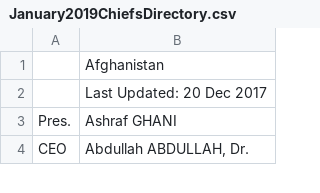
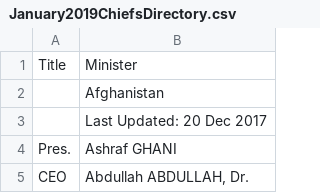
Before and after one commit to Patrick-Healy/Thesis, a CSV file: Data/CIA csv/January2019ChiefsDirectory.csv, drawn as a sheet; only a part is shown; the diff names each change by its address in the sheet, - before the commit and + after, or states it on an @@ line.

```diff
--- a/Data/CIA csv/January2019ChiefsDirectory.csv
+++ b/Data/CIA csv/January2019ChiefsDirectory.csv
+row 1: Title | Minister
```
Also changed, not shown: Data/CIA csv/April2019ChiefsDirectory.csv.
